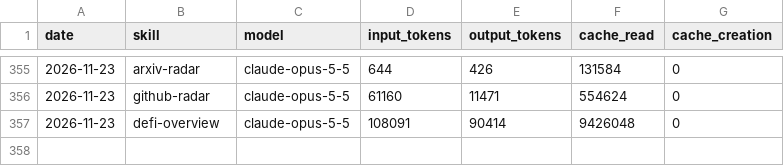
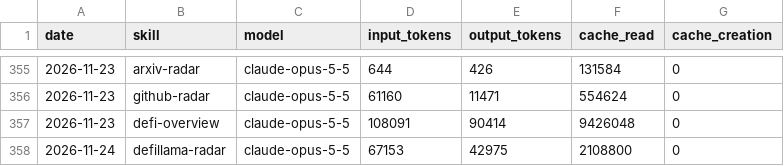
Before and after one commit to icepy/aeon-token, a CSV file: memory/token-usage.csv, drawn as a sheet; only a part is shown, gaps mark what is left out; the diff names each change by its address in the sheet, - before the commit and + after, or states it on an @@ line.

Commit message:
chore(defillama-radar): auto-commit 2026-11-24

```diff
--- a/memory/token-usage.csv
+++ b/memory/token-usage.csv
+row 358: 2026-11-24 | defillama-radar | claude-opus-5-5 | 67153 | 42975 | 2108800 | 0
```
Also changed, not shown: 8 other files.
